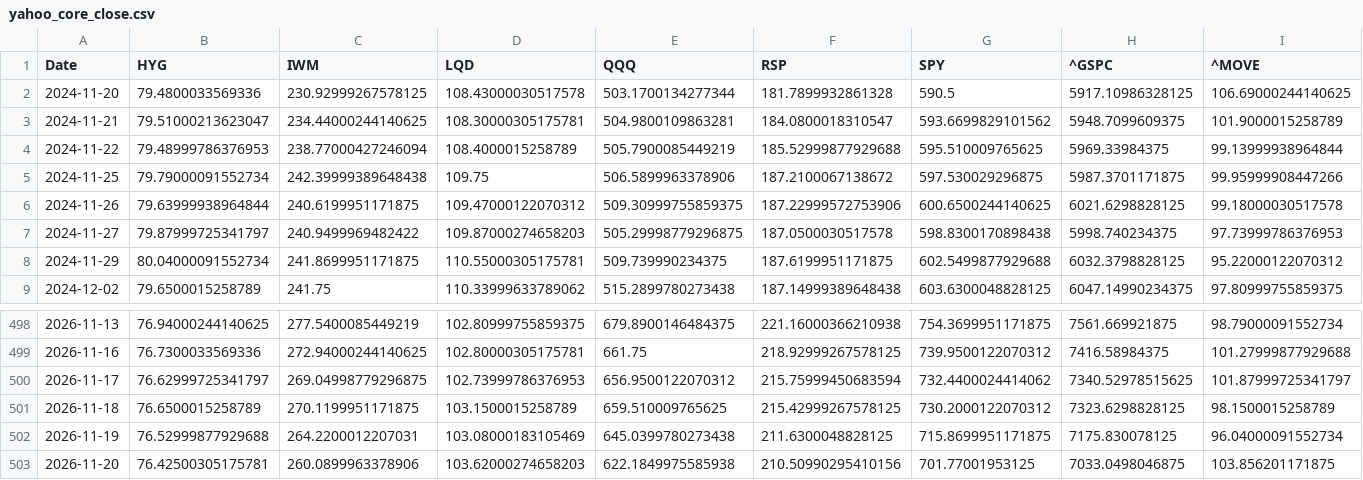
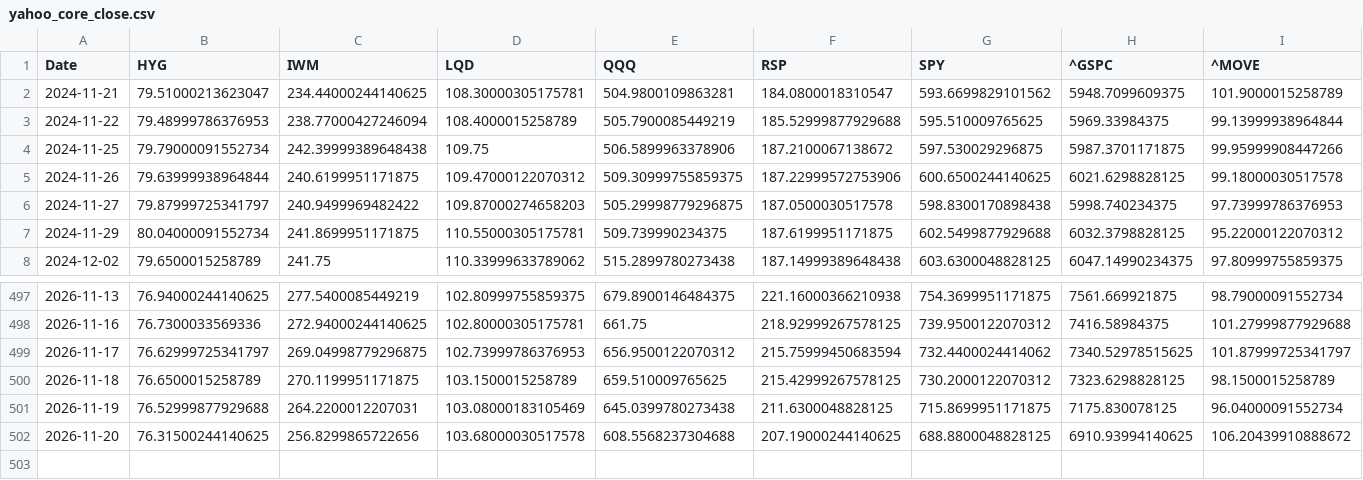
Before and after one commit to lzk00099/Buy-the-dip-tracker, a CSV file: cache/yahoo_core_close.csv, drawn as a sheet; only a part is shown, gaps mark what is left out; removed rows and columns are numbered as before the commit, all else as after; rows hold the shown columns only; the diff covers the shown part only; the diff names each change by its address in the sheet, - before the commit and + after, or states it on an @@ line.

```diff
--- a/cache/yahoo_core_close.csv
+++ b/cache/yahoo_core_close.csv
-row 2: 2024-11-20 | 79.4800033569336 | 230.92999267578125 | 108.43000030517578 | 503.1700134277344 | 181.7899932861328 | 590.5 | 5917.10986328125 | 106.69000244140625
-B502 (HYG): 76.42500305175781
+B502 (HYG): 76.31500244140625
-C502 (IWM): 260.0899963378906
+C502 (IWM): 256.8299865722656
-D502 (LQD): 103.62000274658203
+D502 (LQD): 103.68000030517578
-E502 (QQQ): 622.1849975585938
+E502 (QQQ): 608.5568237304688
-F502 (RSP): 210.50990295410156
+F502 (RSP): 207.19000244140625
-G502 (SPY): 701.77001953125
+G502 (SPY): 688.8800048828125
-H502 (^GSPC): 7033.0498046875
+H502 (^GSPC): 6910.93994140625
-I502 (^MOVE): 103.856201171875
+I502 (^MOVE): 106.20439910888672
```
Also changed, not shown: 1 edited cell elsewhere in this file, 4 other files.
